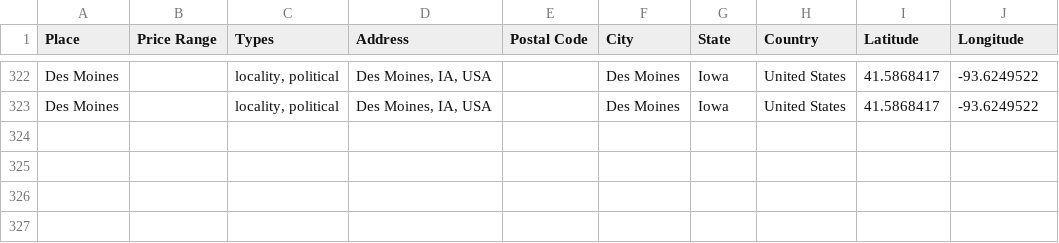
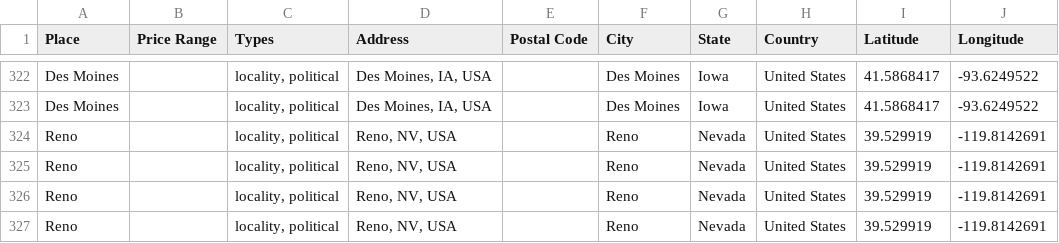
Before and after one commit to ireilly-reilly/JourneyGenius, a CSV file: journey-genius-data-scraping/hotel_data.csv, drawn as a sheet; only a part is shown, gaps mark what is left out; the diff names each change by its address in the sheet, - before the commit and + after, or states it on an @@ line.

```diff
--- a/journey-genius-data-scraping/hotel_data.csv
+++ b/journey-genius-data-scraping/hotel_data.csv
+row 324: Reno |  | locality, political | Reno, NV, USA |  | Reno | Nevada | United States | 39.529919 | -119.8142691
+row 325: Reno |  | locality, political | Reno, NV, USA |  | Reno | Nevada | United States | 39.529919 | -119.8142691
+row 326: Reno |  | locality, political | Reno, NV, USA |  | Reno | Nevada | United States | 39.529919 | -119.8142691
+row 327: Reno |  | locality, political | Reno, NV, USA |  | Reno | Nevada | United States | 39.529919 | -119.8142691
```
Also changed, not shown: journey-genius-data-scraping/activity_data.csv, journey-genius-data-scraping/landmark_data.csv, 3 other files.
